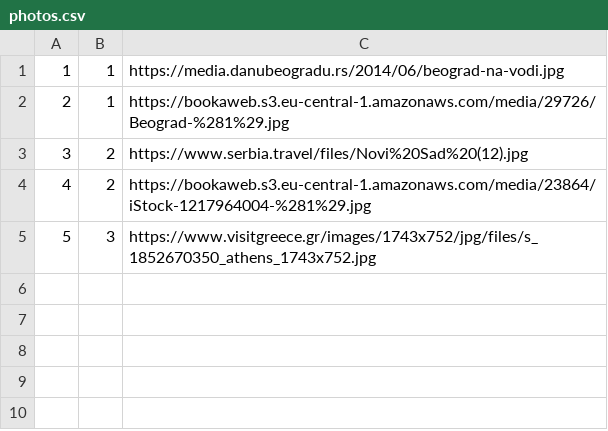
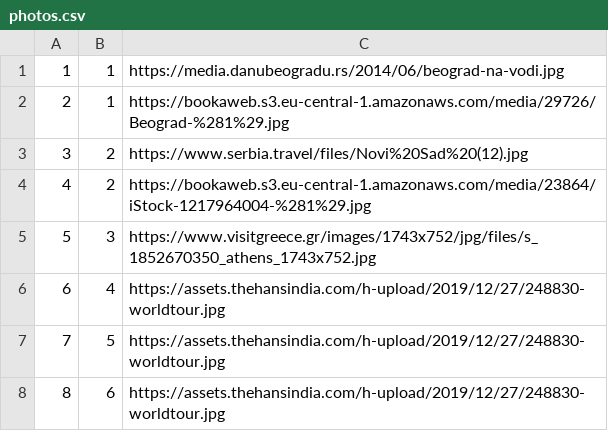
Before and after one commit to marko-nikolic01/travel-agency, a CSV file: TravelAgency/TravelAgency/Resources/Data/photos.csv, drawn as a sheet.

```diff
--- a/TravelAgency/TravelAgency/Resources/Data/photos.csv
+++ b/TravelAgency/TravelAgency/Resources/Data/photos.csv
@@ -5 +5,4 @@
 5|3|https://www.visitgreece.gr/images/1743x752/jpg/files/s_1852670350_athens_1743x752.jpg
+6|4|https://assets.thehansindia.com/h-upload/2019/12/27/248830-worldtour.jpg
+7|5|https://assets.thehansindia.com/h-upload/2019/12/27/248830-worldtour.jpg
+8|6|https://assets.thehansindia.com/h-upload/2019/12/27/248830-worldtour.jpg
```
Also changed, not shown: TravelAgency/TravelAgency/Resources/Data/keyPoints.csv, TravelAgency/TravelAgency/Resources/Data/tourOccurrences.csv, 7 other files.
